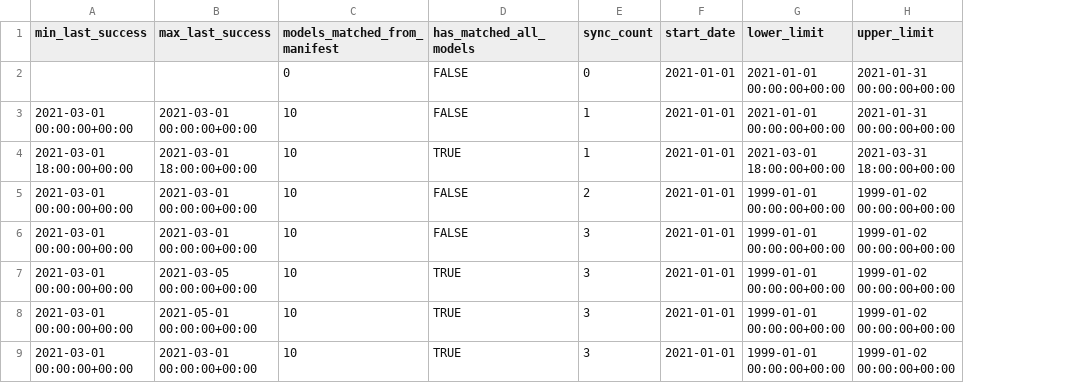
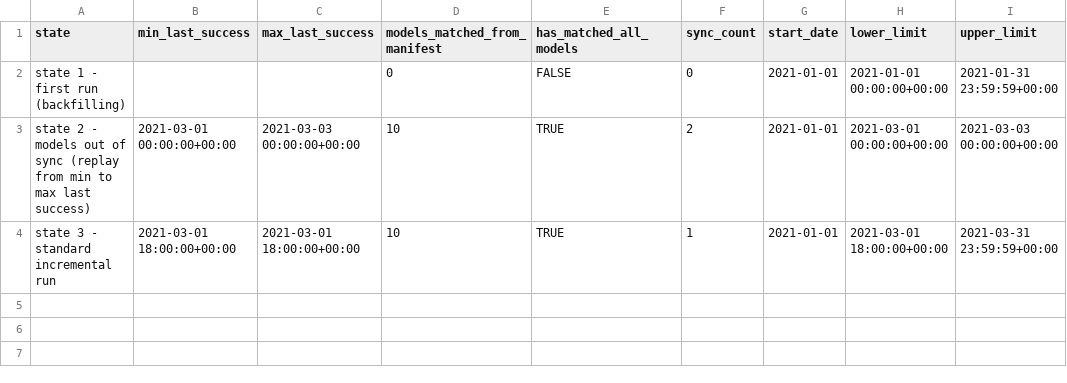
Before and after one commit to snowplow/dbt-snowplow-utils, a CSV file: integration_tests/data/incremental_hooks/data_get_run_limits_t.csv, drawn as a sheet; removed rows and columns are numbered as before the commit, all else as after; the diff names each change by its address in the sheet, - before the commit and + after, or states it on an @@ line.

Commit message:
Refactor get run limits macro and tests

```diff
--- a/integration_tests/data/incremental_hooks/data_get_run_limits_t.csv
+++ b/integration_tests/data/incremental_hooks/data_get_run_limits_t.csv
+column A (state), rows 2-4: state 1 - first run (backfilling) | state 2 - models out of sync (replay from min to max last success) | state 3 - standard incremental run
-I2 (upper_limit): 2021-01-31 00:00:00+00:00
+I2 (upper_limit): 2021-01-31 23:59:59+00:00
-C3 (max_last_success): 2021-03-01 00:00:00+00:00
+C3 (max_last_success): 2021-03-03 00:00:00+00:00
-E3 (has_matched_all_models): FALSE
+E3 (has_matched_all_models): TRUE
-F3 (sync_count): 1
+F3 (sync_count): 2
-H3 (lower_limit): 2021-01-01 00:00:00+00:00
+H3 (lower_limit): 2021-03-01 00:00:00+00:00
-I3 (upper_limit): 2021-01-31 00:00:00+00:00
+I3 (upper_limit): 2021-03-03 00:00:00+00:00
-I4 (upper_limit): 2021-03-31 18:00:00+00:00
+I4 (upper_limit): 2021-03-31 23:59:59+00:00
-row 5: 2021-03-01 00:00:00+00:00 | 2021-03-01 00:00:00+00:00 | 10 | FALSE | 2 | 2021-01-01 | 1999-01-01 00:00:00+00:00 | 1999-01-02 00:00:00+00:00
-row 6: 2021-03-01 00:00:00+00:00 | 2021-03-01 00:00:00+00:00 | 10 | FALSE | 3 | 2021-01-01 | 1999-01-01 00:00:00+00:00 | 1999-01-02 00:00:00+00:00
-row 7: 2021-03-01 00:00:00+00:00 | 2021-03-05 00:00:00+00:00 | 10 | TRUE | 3 | 2021-01-01 | 1999-01-01 00:00:00+00:00 | 1999-01-02 00:00:00+00:00
-row 8: 2021-03-01 00:00:00+00:00 | 2021-05-01 00:00:00+00:00 | 10 | TRUE | 3 | 2021-01-01 | 1999-01-01 00:00:00+00:00 | 1999-01-02 00:00:00+00:00
-row 9: 2021-03-01 00:00:00+00:00 | 2021-03-01 00:00:00+00:00 | 10 | TRUE | 3 | 2021-01-01 | 1999-01-01 00:00:00+00:00 | 1999-01-02 00:00:00+00:00
```
Also changed, not shown: 2 other files.
